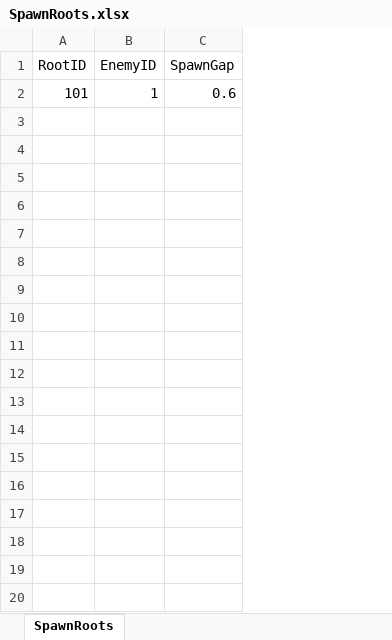
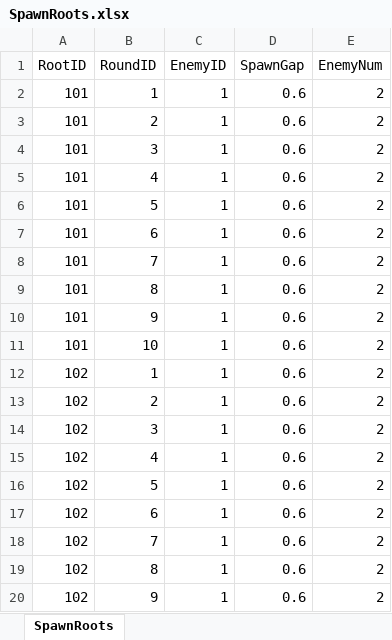
Before and after one commit to WXC-HUB/Project3D, an Excel workbook: Assets/Configs/SpawnRoots.xlsx, sheet SpawnRoots, drawn as a sheet; only a part is shown; values as stored, in another font and other column widths than the file's, no borders; the diff covers the shown part only; the diff names each change by its address in the sheet, - before the commit and + after, or states it on an @@ line.

```diff
--- a/Assets/Configs/SpawnRoots.xlsx (sheet SpawnRoots)
+++ b/Assets/Configs/SpawnRoots.xlsx (sheet SpawnRoots)
+column B (RoundID), row 2: 1
+column E (EnemyNum), row 2: 2
+row 3: 101 | 2 | 1 | 0.6 | 2
+row 4: 101 | 3 | 1 | 0.6 | 2
+row 5: 101 | 4 | 1 | 0.6 | 2
+row 6: 101 | 5 | 1 | 0.6 | 2
+row 7: 101 | 6 | 1 | 0.6 | 2
+row 8: 101 | 7 | 1 | 0.6 | 2
+row 9: 101 | 8 | 1 | 0.6 | 2
+row 10: 101 | 9 | 1 | 0.6 | 2
+row 11: 101 | 10 | 1 | 0.6 | 2
+row 12: 102 | 1 | 1 | 0.6 | 2
+row 13: 102 | 2 | 1 | 0.6 | 2
+row 14: 102 | 3 | 1 | 0.6 | 2
+row 15: 102 | 4 | 1 | 0.6 | 2
+row 16: 102 | 5 | 1 | 0.6 | 2
+row 17: 102 | 6 | 1 | 0.6 | 2
+row 18: 102 | 7 | 1 | 0.6 | 2
+row 19: 102 | 8 | 1 | 0.6 | 2
+row 20: 102 | 9 | 1 | 0.6 | 2
```
Also changed, not shown: 11 added rows elsewhere in this sheet, Assets/Configs/GameCharacters.xlsx, 9 other files.
